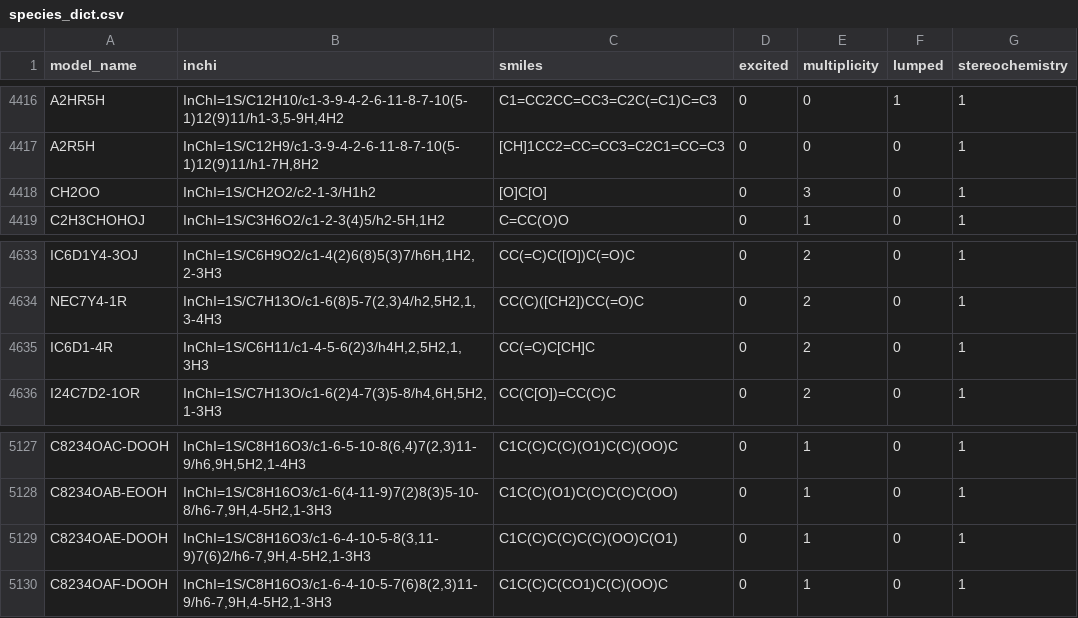
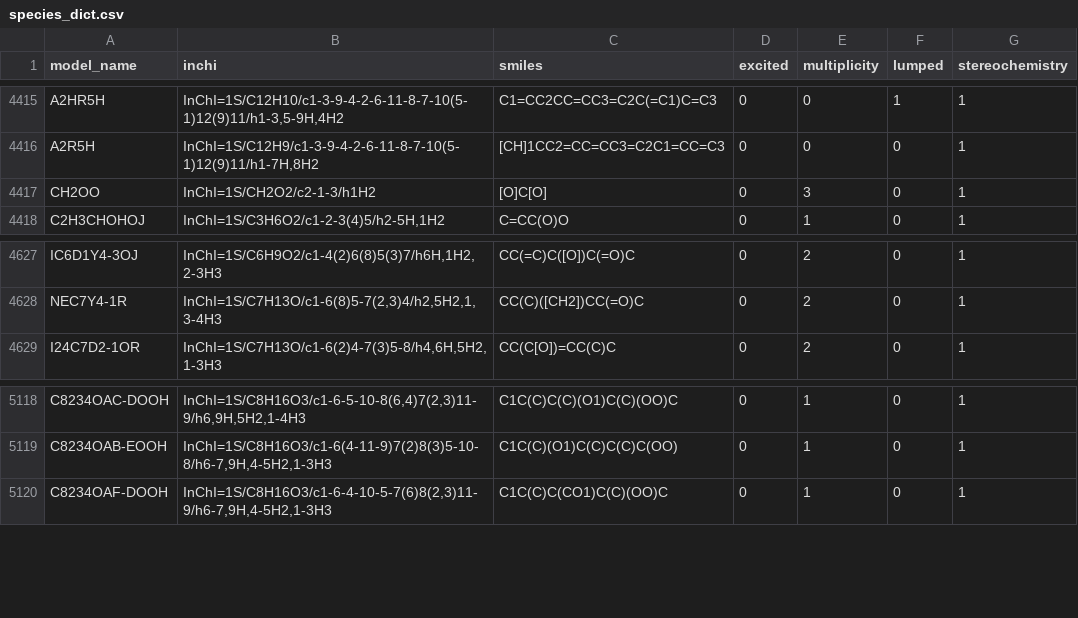
Before and after one commit to C3Mech/C3MechV4.0, a CSV file: SPECIES_DICTIONARY/species_dict.csv, drawn as a sheet; only a part is shown, gaps mark what is left out; the diff covers the shown part only.

```diff
--- a/SPECIES_DICTIONARY/species_dict.csv
+++ b/SPECIES_DICTIONARY/species_dict.csv
@@ -4417,3 +4416,3 @@ A2HR5H,"InChI=1S/C12H10/c1-3-9-4-2-6-11-8-7-10(5-1)12(9)11/h1-3,5-9H,4H2",C1=CC2
 A2R5H,"InChI=1S/C12H9/c1-3-9-4-2-6-11-8-7-10(5-1)12(9)11/h1-7H,8H2",[CH]1CC2=CC=CC3=C2C1=CC=C3,0,0,0,1
-CH2OO,InChI=1S/CH2O2/c2-1-3/H1h2,[O]C[O],0,3,0,1
+CH2OO,InChI=1S/CH2O2/c2-1-3/h1H2,[O]C[O],0,3,0,1
 C2H3CHOHOJ,"InChI=1S/C3H6O2/c1-2-3(4)5/h2-5H,1H2",C=CC(O)O,0,1,0,1
@@ -4634,3 +4628,2 @@ IC6D1Y4-3OJ,"InChI=1S/C6H9O2/c1-4(2)6(8)5(3)7/h6H,1H2,2-3H3",CC(=C)C([O])C(=O)C,
 NEC7Y4-1R,"InChI=1S/C7H13O/c1-6(8)5-7(2,3)4/h2,5H2,1,3-4H3",CC(C)([CH2])CC(=O)C,0,2,0,1
-IC6D1-4R,"InChI=1S/C6H11/c1-4-5-6(2)3/h4H,2,5H2,1,3H3",CC(=C)C[CH]C,0,2,0,1
 I24C7D2-1OR,"InChI=1S/C7H13O/c1-6(2)4-7(3)5-8/h4,6H,5H2,1-3H3",CC(C[O])=CC(C)C,0,2,0,1
@@ -5128,3 +5119,2 @@ C8234OAC-DOOH,"InChI=1S/C8H16O3/c1-6-5-10-8(6,4)7(2,3)11-9/h6,9H,5H2,1-4H3",C1C(
 C8234OAB-EOOH,"InChI=1S/C8H16O3/c1-6(4-11-9)7(2)8(3)5-10-8/h6-7,9H,4-5H2,1-3H3",C1C(C)(O1)C(C)C(C)C(OO),0,1,0,1
-C8234OAE-DOOH,"InChI=1S/C8H16O3/c1-6-4-10-5-8(3,11-9)7(6)2/h6-7,9H,4-5H2,1-3H3",C1C(C)C(C)C(C)(OO)C(O1),0,1,0,1
 C8234OAF-DOOH,"InChI=1S/C8H16O3/c1-6-4-10-5-7(6)8(2,3)11-9/h6-7,9H,4-5H2,1-3H3",C1C(C)C(CO1)C(C)(OO)C,0,1,0,1
```
Also changed, not shown: 8 removed rows and 1 edited cell elsewhere in this file.
